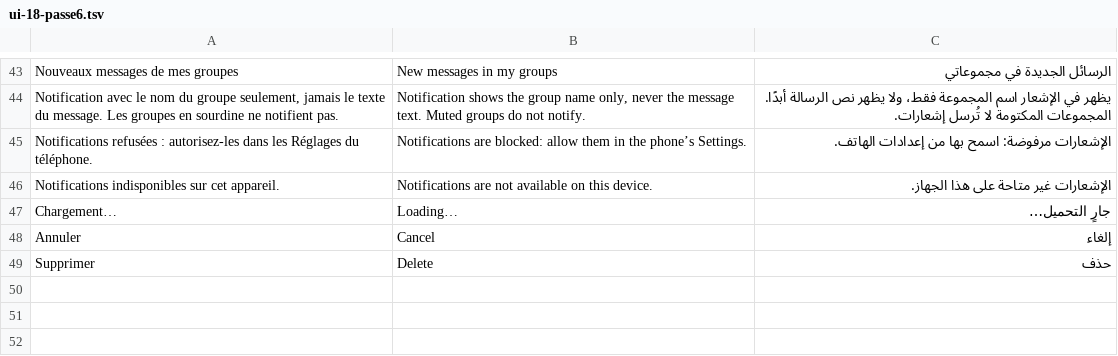
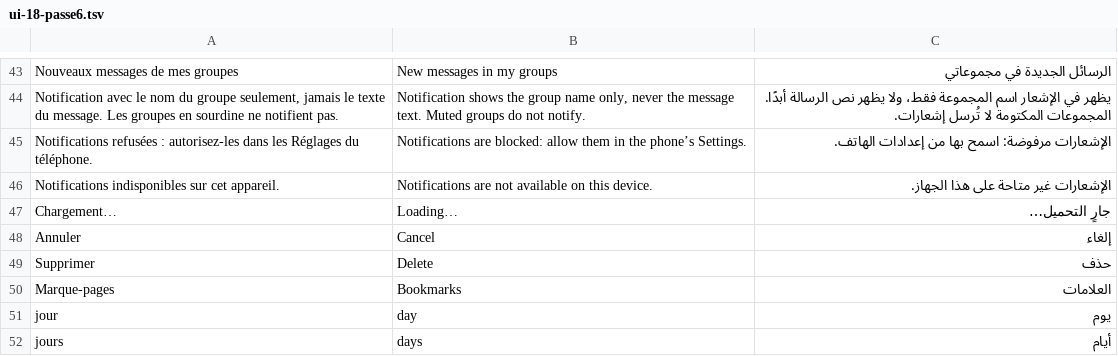
Before and after one commit to mohamadalhabib92/zikru, a TSV file: i18n/ui-18-passe6.tsv, drawn as a sheet; only a part is shown, gaps mark what is left out.

Commit message:
pass-6: ar — « jour(s) » et « Marque-pages » traduits dans l'accueil du Coran ; compte à rebours isolé LTR (affichage RTL correct)

```diff
--- a/i18n/ui-18-passe6.tsv
+++ b/i18n/ui-18-passe6.tsv
@@ -49 +49,4 @@ Annuler	Cancel	إلغاء
 Supprimer	Delete	حذف
+Marque-pages	Bookmarks	العلامات
+jour	day	يوم
+jours	days	أيام
```
Also changed, not shown: i18n/de/ui-18-passe6.tsv, 5 other files.
